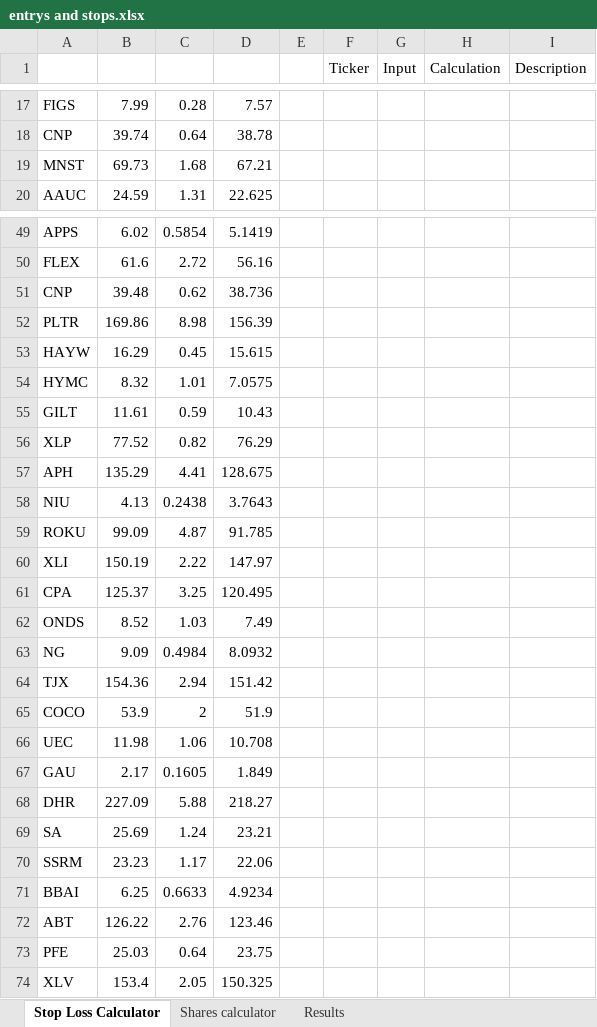
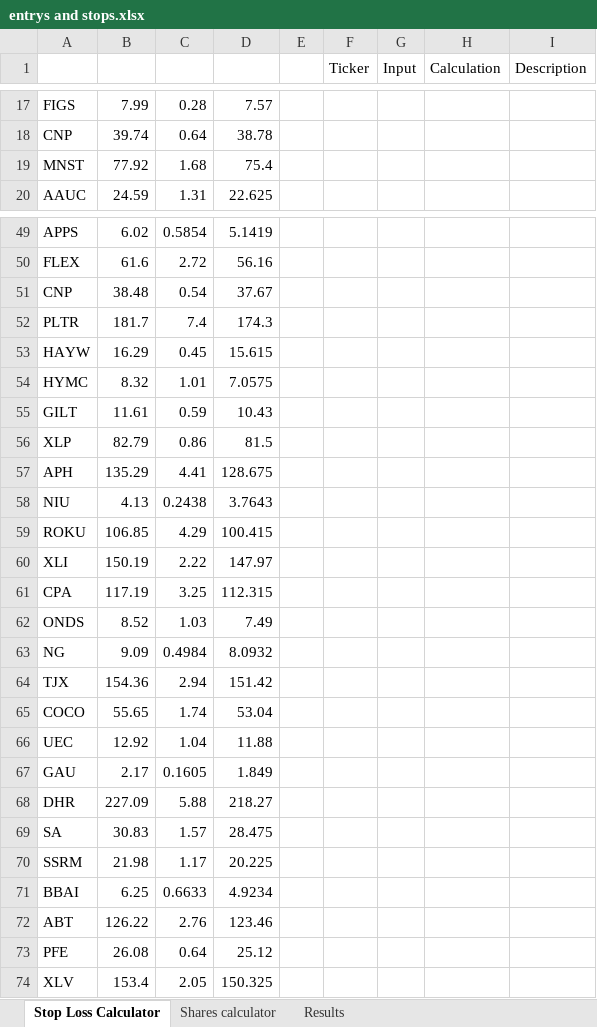
Before and after one commit to alonsome/Trading, an Excel workbook: entrys and stops.xlsx, sheet Stop Loss Calculator, drawn as a sheet; only a part is shown, gaps mark what is left out; values as stored, in another font and other column widths than the file's, no borders; conditional formats not drawn; the diff covers the shown part only; the diff names each change by its address in the sheet, - before the commit and + after, or states it on an @@ line.

```diff
--- a/entrys and stops.xlsx (sheet Stop Loss Calculator)
+++ b/entrys and stops.xlsx (sheet Stop Loss Calculator)
-B19: 69.73
+B19: 77.92
-D19: 67.21
+D19: 75.4
-B51: 39.48
+B51: 38.48
-C51: 0.62
+C51: 0.54
-D51: 38.736
+D51: 37.67
-B52: 169.86
+B52: 181.7
-C52: 8.98
+C52: 7.4
-D52: 156.39
+D52: 174.3
-B56: 77.52
+B56: 82.79
-C56: 0.82
+C56: 0.86
-D56: 76.29
+D56: 81.5
-B59: 99.09
+B59: 106.85
-C59: 4.87
+C59: 4.29
-D59: 91.785
+D59: 100.415
-B61: 125.37
+B61: 117.19
-D61: 120.495
+D61: 112.315
-B65: 53.9
+B65: 55.65
-C65: 2
+C65: 1.74
-D65: 51.9
+D65: 53.04
-B66: 11.98
+B66: 12.92
-C66: 1.06
+C66: 1.04
-D66: 10.708
+D66: 11.88
-B69: 25.69
+B69: 30.83
-C69: 1.24
+C69: 1.57
-D69: 23.21
+D69: 28.475
-B70: 23.23
+B70: 21.98
-D70: 22.06
+D70: 20.225
-B73: 25.03
+B73: 26.08
-D73: 23.75
+D73: 25.12
```
Also changed, not shown: 22 added rows and 29 edited cells elsewhere in this sheet, sheet Results, sheet Shares calculator, formulas that keep their value.
